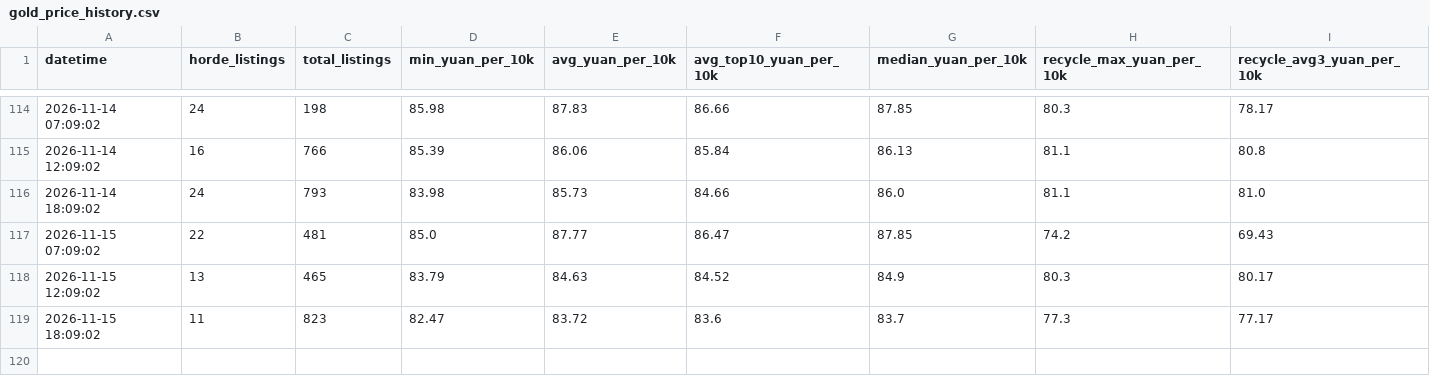
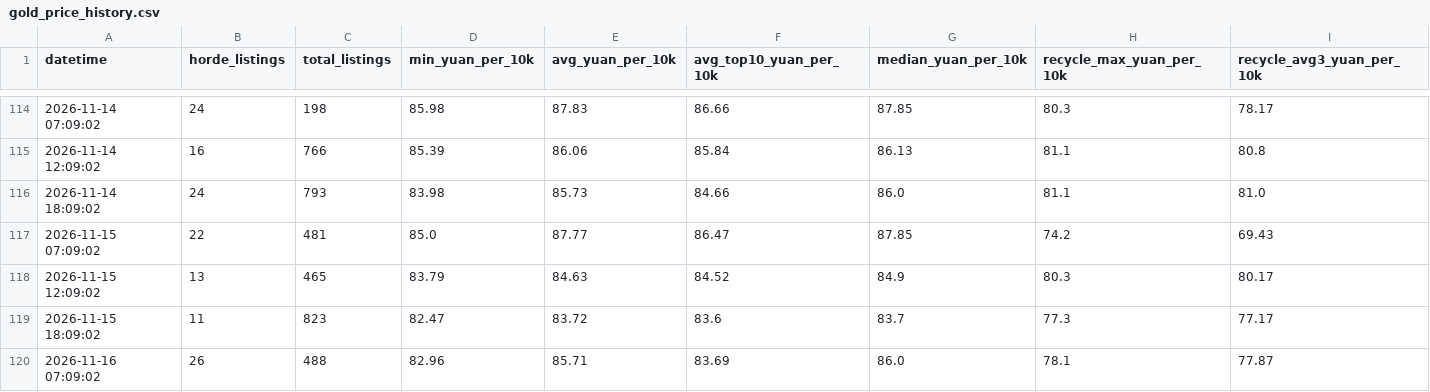
Before and after one commit to Wyao886/wow-gold-price, a CSV file: gold_price_history.csv, drawn as a sheet; only a part is shown, gaps mark what is left out.

Commit message:
gold: 2026-11-16 07:09

```diff
--- a/gold_price_history.csv
+++ b/gold_price_history.csv
@@ -119 +119,2 @@ datetime,horde_listings,total_listings,min_yuan_per_10k,avg_yuan_per_10k,avg_top
 2026-11-15 18:09:02,11,823,82.47,83.72,83.6,83.7,77.3,77.17
+2026-11-16 07:09:02,26,488,82.96,85.71,83.69,86.0,78.1,77.87
```
